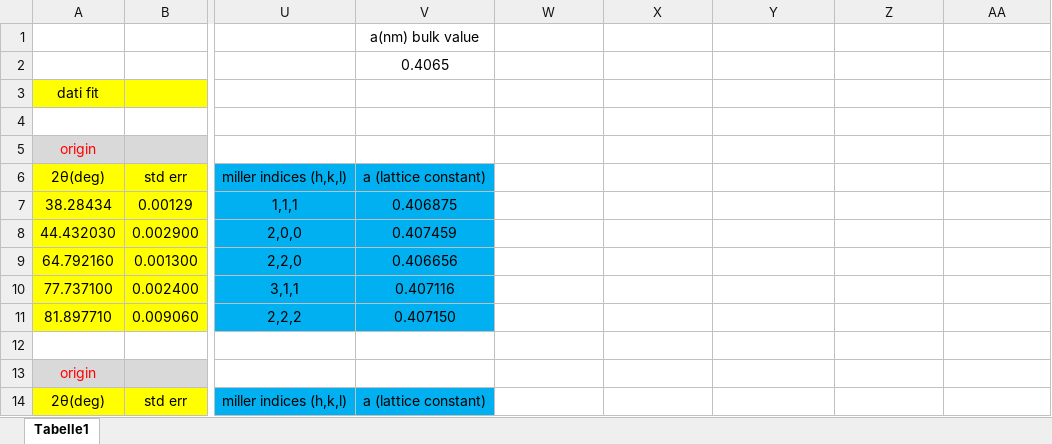
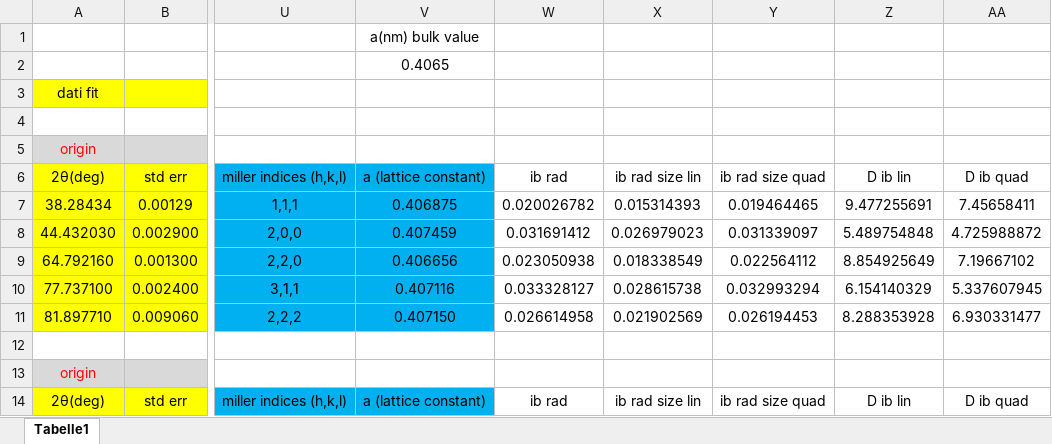
Before and after one commit to AlessandroLovo/NP_LAB, an Excel workbook: part2/XRD.xlsx, sheet Tabelle1, drawn as a sheet; only a part is shown, gaps mark what is left out; values as stored, in another font and other column widths than the file's, no borders; the diff covers the shown part only; the diff names each change by its address in the sheet, - before the commit and + after, or states it on an @@ line.

Commit message:
Add files via upload

```diff
--- a/part2/XRD.xlsx (sheet Tabelle1)
+++ b/part2/XRD.xlsx (sheet Tabelle1)
-W6: (empty)
+W6: ib rad
-X6: (empty)
+X6: ib rad size lin
-Y6: (empty)
+Y6: ib rad size quad
-Z6: (empty)
+Z6: D ib lin
-AA6: (empty)
+AA6: D ib quad
-W7 (ib rad): (empty)
+W7 (ib rad): 0.020026782
-X7 (ib rad size lin): (empty)
+X7 (ib rad size lin): 0.015314393
-Y7 (ib rad size quad): (empty)
+Y7 (ib rad size quad): 0.019464465
-Z7 (D ib lin): (empty)
+Z7 (D ib lin): 9.477255691
-AA7 (D ib quad): (empty)
+AA7 (D ib quad): 7.45658411
-W8 (ib rad): (empty)
+W8 (ib rad): 0.031691412
-X8 (ib rad size lin): (empty)
+X8 (ib rad size lin): 0.026979023
-Y8 (ib rad size quad): (empty)
+Y8 (ib rad size quad): 0.031339097
-Z8 (D ib lin): (empty)
+Z8 (D ib lin): 5.489754848
-AA8 (D ib quad): (empty)
+AA8 (D ib quad): 4.725988872
-W9 (ib rad): (empty)
+W9 (ib rad): 0.023050938
-X9 (ib rad size lin): (empty)
+X9 (ib rad size lin): 0.018338549
-Y9 (ib rad size quad): (empty)
+Y9 (ib rad size quad): 0.022564112
-Z9 (D ib lin): (empty)
+Z9 (D ib lin): 8.854925649
-AA9 (D ib quad): (empty)
+AA9 (D ib quad): 7.19667102
-W10 (ib rad): (empty)
+W10 (ib rad): 0.033328127
-X10 (ib rad size lin): (empty)
+X10 (ib rad size lin): 0.028615738
-Y10 (ib rad size quad): (empty)
+Y10 (ib rad size quad): 0.032993294
-Z10 (D ib lin): (empty)
+Z10 (D ib lin): 6.154140329
-AA10 (D ib quad): (empty)
+AA10 (D ib quad): 5.337607945
-W11 (ib rad): (empty)
+W11 (ib rad): 0.026614958
-X11 (ib rad size lin): (empty)
+X11 (ib rad size lin): 0.021902569
-Y11 (ib rad size quad): (empty)
+Y11 (ib rad size quad): 0.026194453
-Z11 (D ib lin): (empty)
+Z11 (D ib lin): 8.288353928
-AA11 (D ib quad): (empty)
+AA11 (D ib quad): 6.930331477
-W14 (ib rad): (empty)
+W14 (ib rad): ib rad
-X14 (ib rad size lin): (empty)
+X14 (ib rad size lin): ib rad size lin
-Y14 (ib rad size quad): (empty)
+Y14 (ib rad size quad): ib rad size quad
-Z14 (D ib lin): (empty)
+Z14 (D ib lin): D ib lin
-AA14 (D ib quad): (empty)
+AA14 (D ib quad): D ib quad
```
Also changed, not shown: 55 edited cells elsewhere in this sheet.
